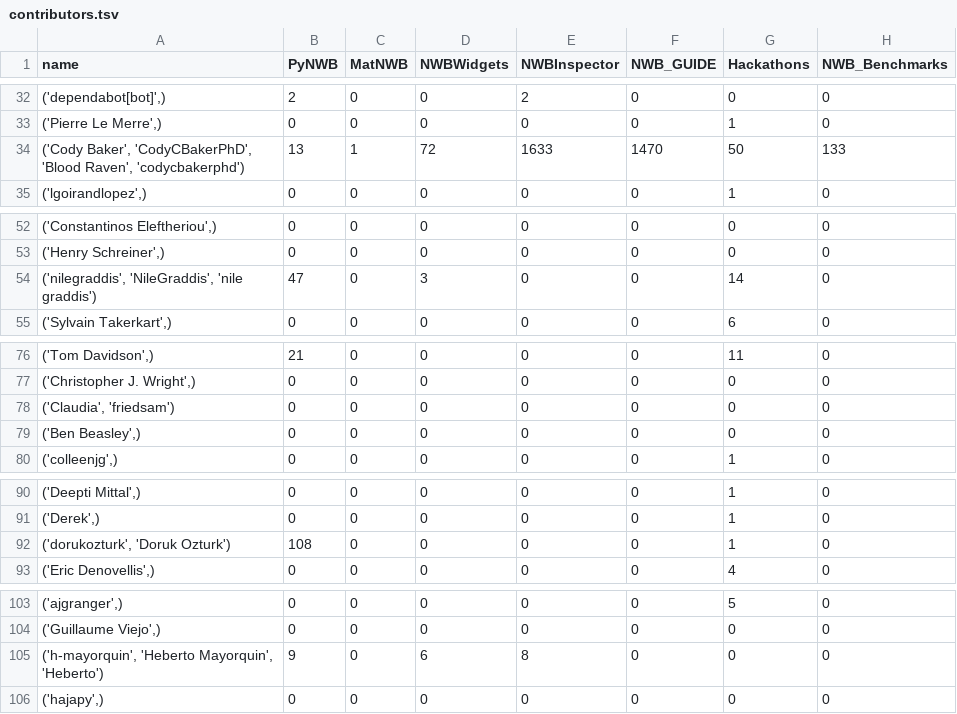
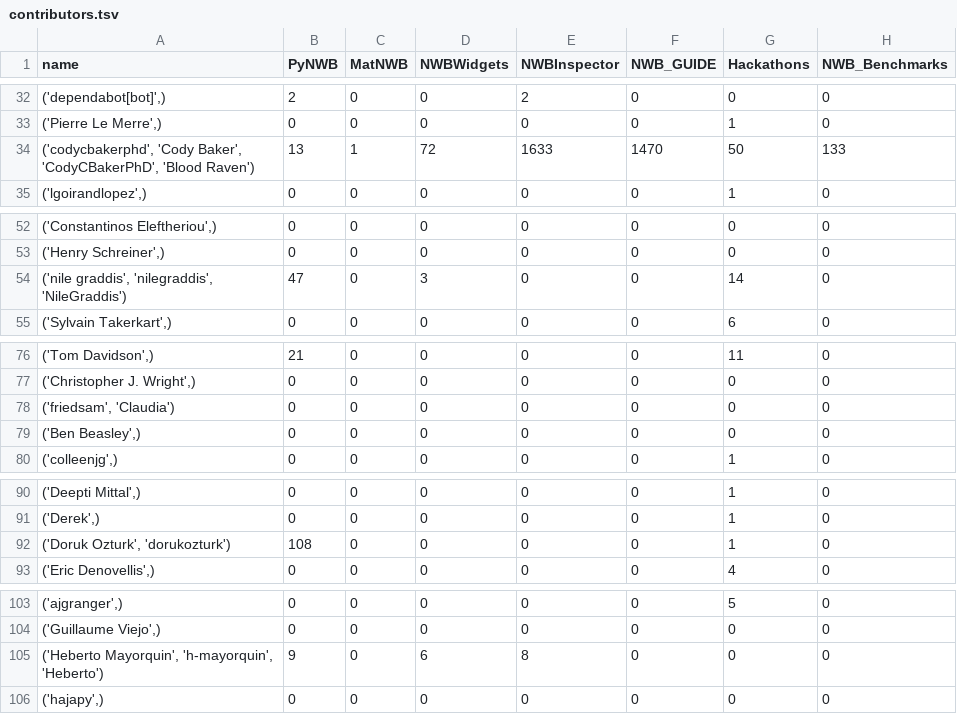
Before and after one commit to NeurodataWithoutBorders/nwb-project-analytics, a TSV file: data/contributors.tsv, drawn as a sheet; only a part is shown, gaps mark what is left out; the diff covers the shown part only; the diff names each change by its address in the sheet, - before the commit and + after, or states it on an @@ line.

```diff
--- a/data/contributors.tsv
+++ b/data/contributors.tsv
-A34 (name): ('Cody Baker', 'CodyCBakerPhD', 'Blood Raven', 'codycbakerphd')
+A34 (name): ('codycbakerphd', 'Cody Baker', 'CodyCBakerPhD', 'Blood Raven')
-A54 (name): ('nilegraddis', 'NileGraddis', 'nile graddis')
+A54 (name): ('nile graddis', 'nilegraddis', 'NileGraddis')
-A78 (name): ('Claudia', 'friedsam')
+A78 (name): ('friedsam', 'Claudia')
-A92 (name): ('dorukozturk', 'Doruk Ozturk')
+A92 (name): ('Doruk Ozturk', 'dorukozturk')
-A105 (name): ('h-mayorquin', 'Heberto Mayorquin', 'Heberto')
+A105 (name): ('Heberto Mayorquin', 'h-mayorquin', 'Heberto')
```
Also changed, not shown: 12 edited cells elsewhere in this file, 2 other files.
